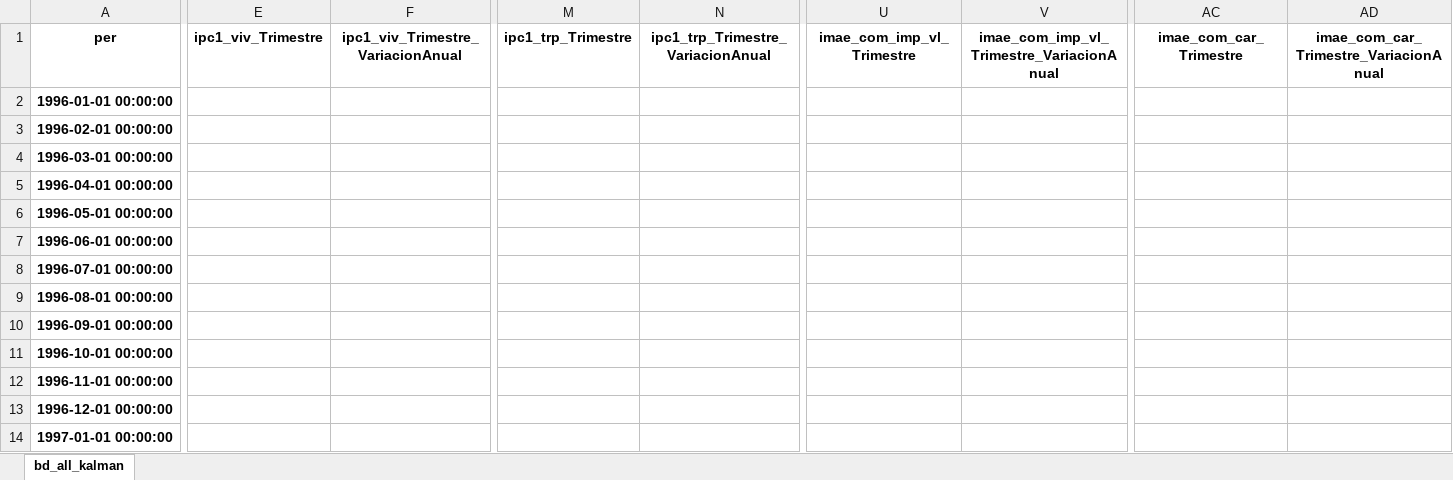
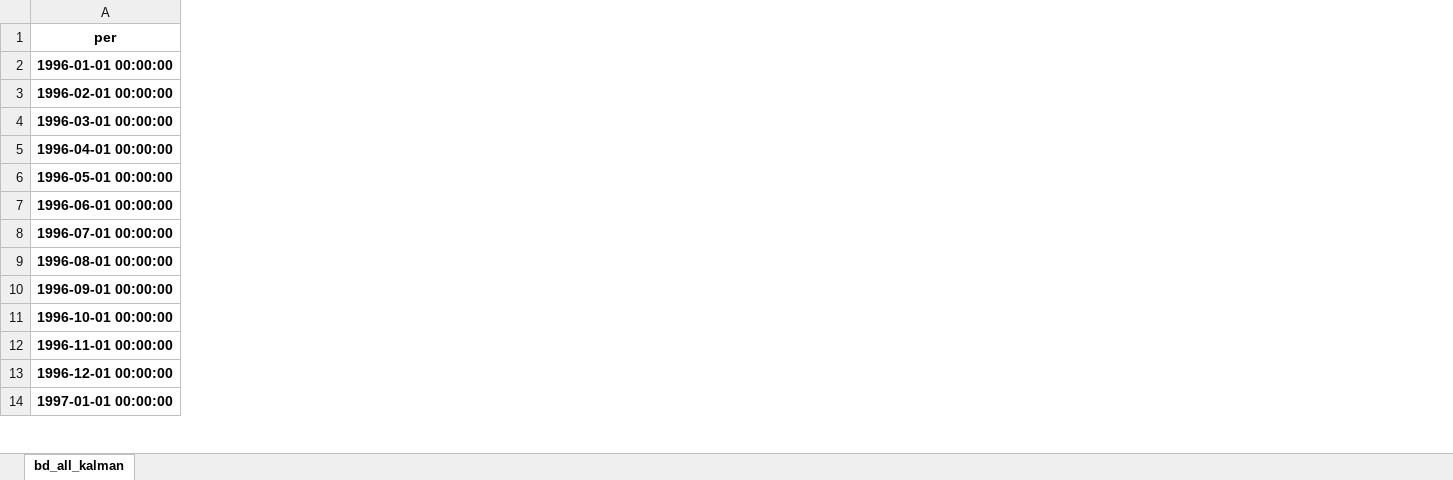
Before and after one commit to ApoyoAnalytics/PIBNowcast, an Excel workbook: resultados/bd_all_estimacion.xlsx, sheet bd_all_kalman, drawn as a sheet; only a part is shown, gaps mark what is left out; values as stored, in another font and other column widths than the file's, no borders; the diff covers the shown part only; the diff names each change by its address in the sheet, - before the commit and + after, or states it on an @@ line.

```diff
--- a/resultados/bd_all_estimacion.xlsx (sheet bd_all_kalman)
+++ b/resultados/bd_all_estimacion.xlsx (sheet bd_all_kalman)
-column E (ipc1_viv_Trimestre), empty
-column F, row 1: ipc1_viv_Trimestre_VariacionAnual
-column M (ipc1_trp_Trimestre), empty
-column N, row 1: ipc1_trp_Trimestre_VariacionAnual
-column U (imae_com_imp_vl_Trimestre), empty
-column V, row 1: imae_com_imp_vl_Trimestre_VariacionAnual
-column AC (imae_com_car_Trimestre), empty
-column AD, row 1: imae_com_car_Trimestre_VariacionAnual
```
Also changed, not shown: 6 removed columns elsewhere in this sheet, resultados/baseARIMA.xlsx, 3 other files.
